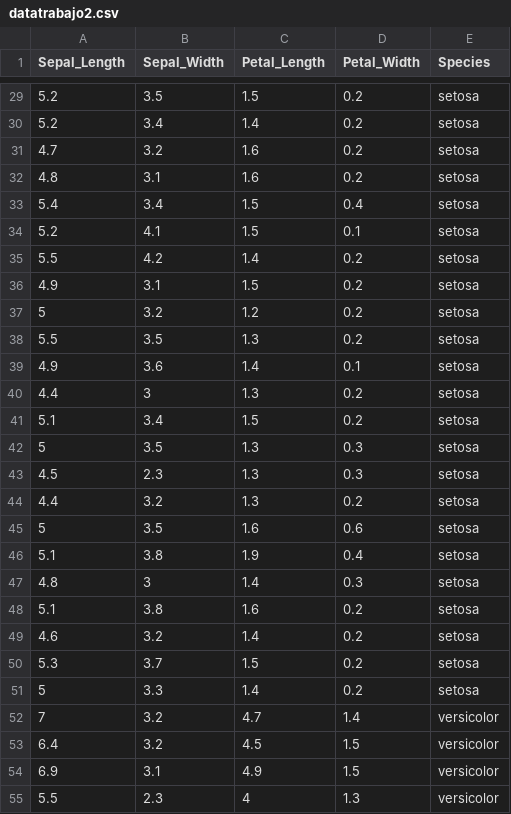
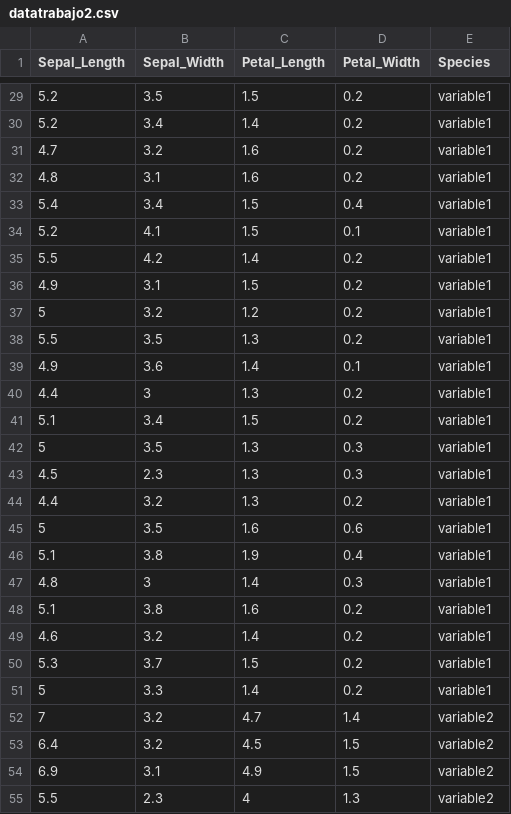
Before and after one commit to ViperCode-Javier/D3, a CSV file: datatrabajo2.csv, drawn as a sheet; only a part is shown, gaps mark what is left out; the diff covers the shown part only.

```diff
--- a/datatrabajo2.csv
+++ b/datatrabajo2.csv
@@ -29,27 +29,27 @@ Sepal_Length,Sepal_Width,Petal_Length,Petal_Width,Species
-5.2,3.5,1.5,0.2,setosa
-5.2,3.4,1.4,0.2,setosa
-4.7,3.2,1.6,0.2,setosa
-4.8,3.1,1.6,0.2,setosa
-5.4,3.4,1.5,0.4,setosa
-5.2,4.1,1.5,0.1,setosa
-5.5,4.2,1.4,0.2,setosa
-4.9,3.1,1.5,0.2,setosa
-5,3.2,1.2,0.2,setosa
-5.5,3.5,1.3,0.2,setosa
-4.9,3.6,1.4,0.1,setosa
-4.4,3,1.3,0.2,setosa
-5.1,3.4,1.5,0.2,setosa
-5,3.5,1.3,0.3,setosa
-4.5,2.3,1.3,0.3,setosa
-4.4,3.2,1.3,0.2,setosa
-5,3.5,1.6,0.6,setosa
-5.1,3.8,1.9,0.4,setosa
-4.8,3,1.4,0.3,setosa
-5.1,3.8,1.6,0.2,setosa
-4.6,3.2,1.4,0.2,setosa
-5.3,3.7,1.5,0.2,setosa
-5,3.3,1.4,0.2,setosa
-7,3.2,4.7,1.4,versicolor
-6.4,3.2,4.5,1.5,versicolor
-6.9,3.1,4.9,1.5,versicolor
-5.5,2.3,4,1.3,versicolor
+5.2,3.5,1.5,0.2,variable1
+5.2,3.4,1.4,0.2,variable1
+4.7,3.2,1.6,0.2,variable1
+4.8,3.1,1.6,0.2,variable1
+5.4,3.4,1.5,0.4,variable1
+5.2,4.1,1.5,0.1,variable1
+5.5,4.2,1.4,0.2,variable1
+4.9,3.1,1.5,0.2,variable1
+5,3.2,1.2,0.2,variable1
+5.5,3.5,1.3,0.2,variable1
+4.9,3.6,1.4,0.1,variable1
+4.4,3,1.3,0.2,variable1
+5.1,3.4,1.5,0.2,variable1
+5,3.5,1.3,0.3,variable1
+4.5,2.3,1.3,0.3,variable1
+4.4,3.2,1.3,0.2,variable1
+5,3.5,1.6,0.6,variable1
+5.1,3.8,1.9,0.4,variable1
+4.8,3,1.4,0.3,variable1
+5.1,3.8,1.6,0.2,variable1
+4.6,3.2,1.4,0.2,variable1
+5.3,3.7,1.5,0.2,variable1
+5,3.3,1.4,0.2,variable1
+7,3.2,4.7,1.4,variable2
+6.4,3.2,4.5,1.5,variable2
+6.9,3.1,4.9,1.5,variable2
+5.5,2.3,4,1.3,variable2
```
Also changed, not shown: 123 edited cells elsewhere in this file.
